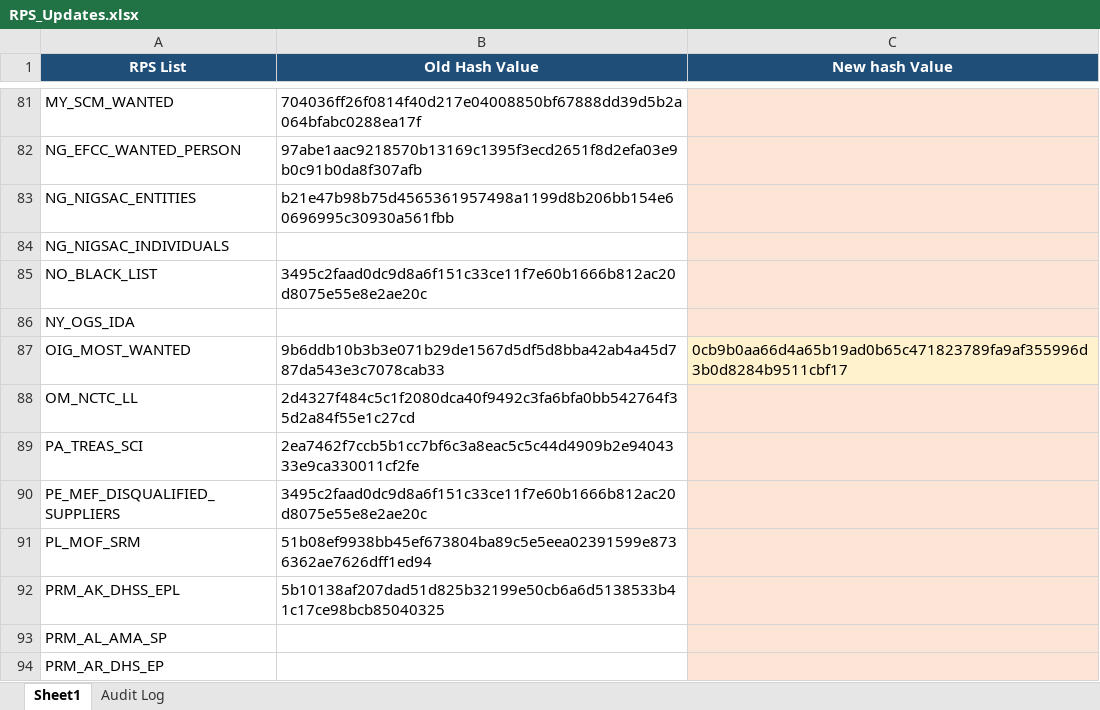
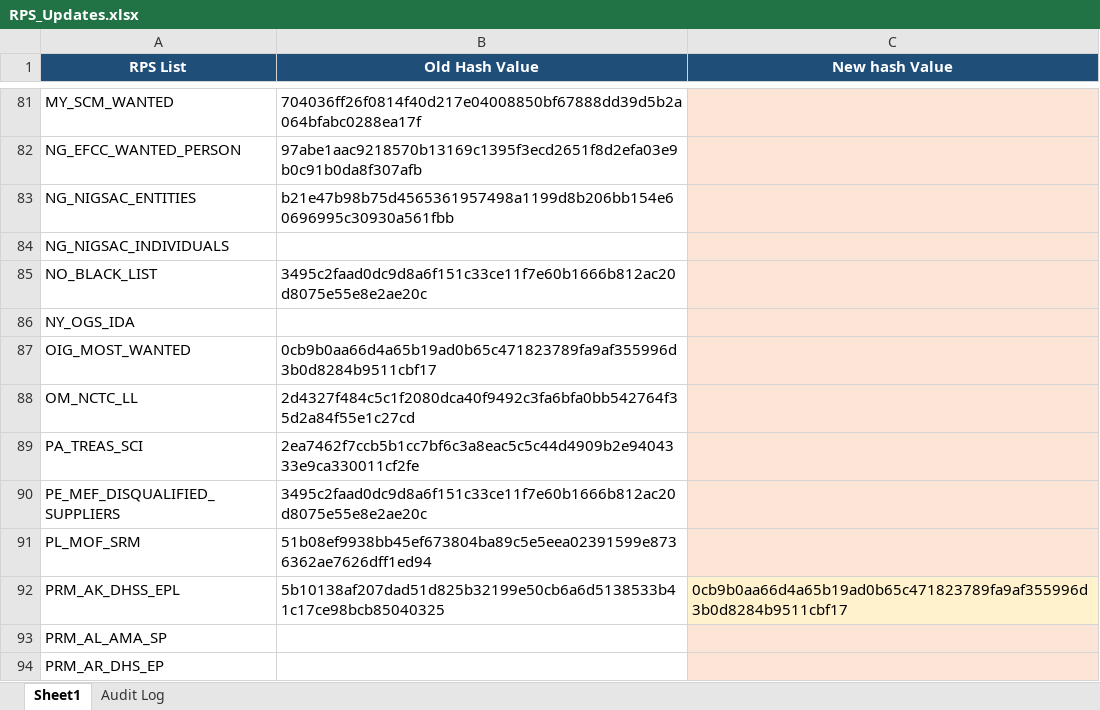
Before and after one commit to rahulraveendrannair-bot/Update-Checking-Automation, an Excel workbook: RPS_Updates.xlsx, sheet Sheet1, drawn as a sheet; only a part is shown, gaps mark what is left out; values as stored, in another font and other column widths than the file's, no borders; the diff names each change by its address in the sheet, - before the commit and + after, or states it on an @@ line.

```diff
--- a/RPS_Updates.xlsx (sheet Sheet1)
+++ b/RPS_Updates.xlsx (sheet Sheet1)
-B87 (Old Hash Value): 9b6ddb10b3b3e071b29de1567d5df5d8bba42ab4a45d787da543e3c7078cab33
+B87 (Old Hash Value): 0cb9b0aa66d4a65b19ad0b65c471823789fa9af355996d3b0d8284b9511cbf17
-C87 (New hash Value): 0cb9b0aa66d4a65b19ad0b65c471823789fa9af355996d3b0d8284b9511cbf17
+C87 (New hash Value): (empty)
-C92 (New hash Value): (empty)
+C92 (New hash Value): 0cb9b0aa66d4a65b19ad0b65c471823789fa9af355996d3b0d8284b9511cbf17
```
Also changed, not shown: sheet Audit Log, 2 other files.
